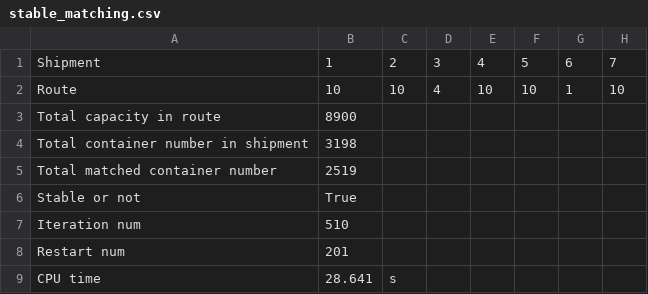
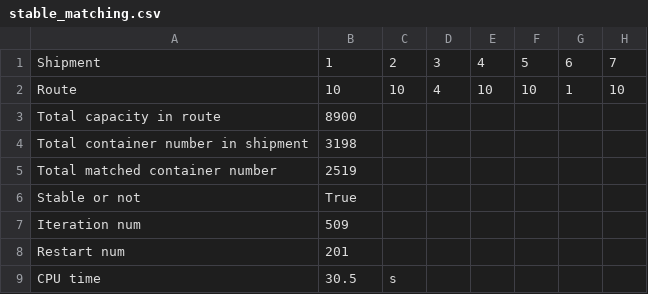
Before and after one commit to hwj123hwj/multimodal-transport, a CSV file: cmake-build-debug/result/stable_matching.csv, drawn as a sheet; only a part is shown; the diff names each change by its address in the sheet, - before the commit and + after, or states it on an @@ line.

```diff
--- a/cmake-build-debug/result/stable_matching.csv
+++ b/cmake-build-debug/result/stable_matching.csv
-B7: 510
+B7: 509
-B9: 28.641
+B9: 30.5
```
Also changed, not shown: 1 other file.
